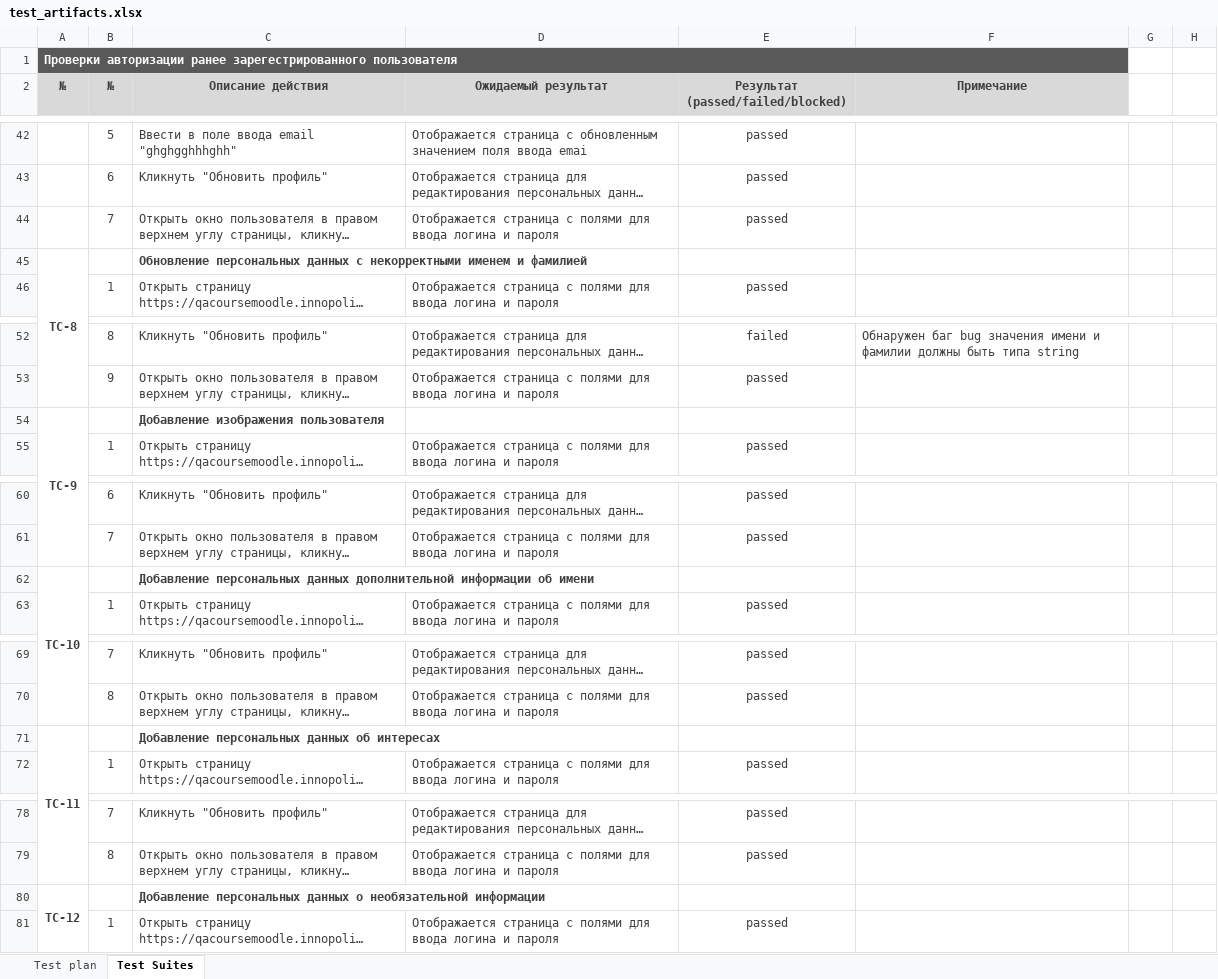
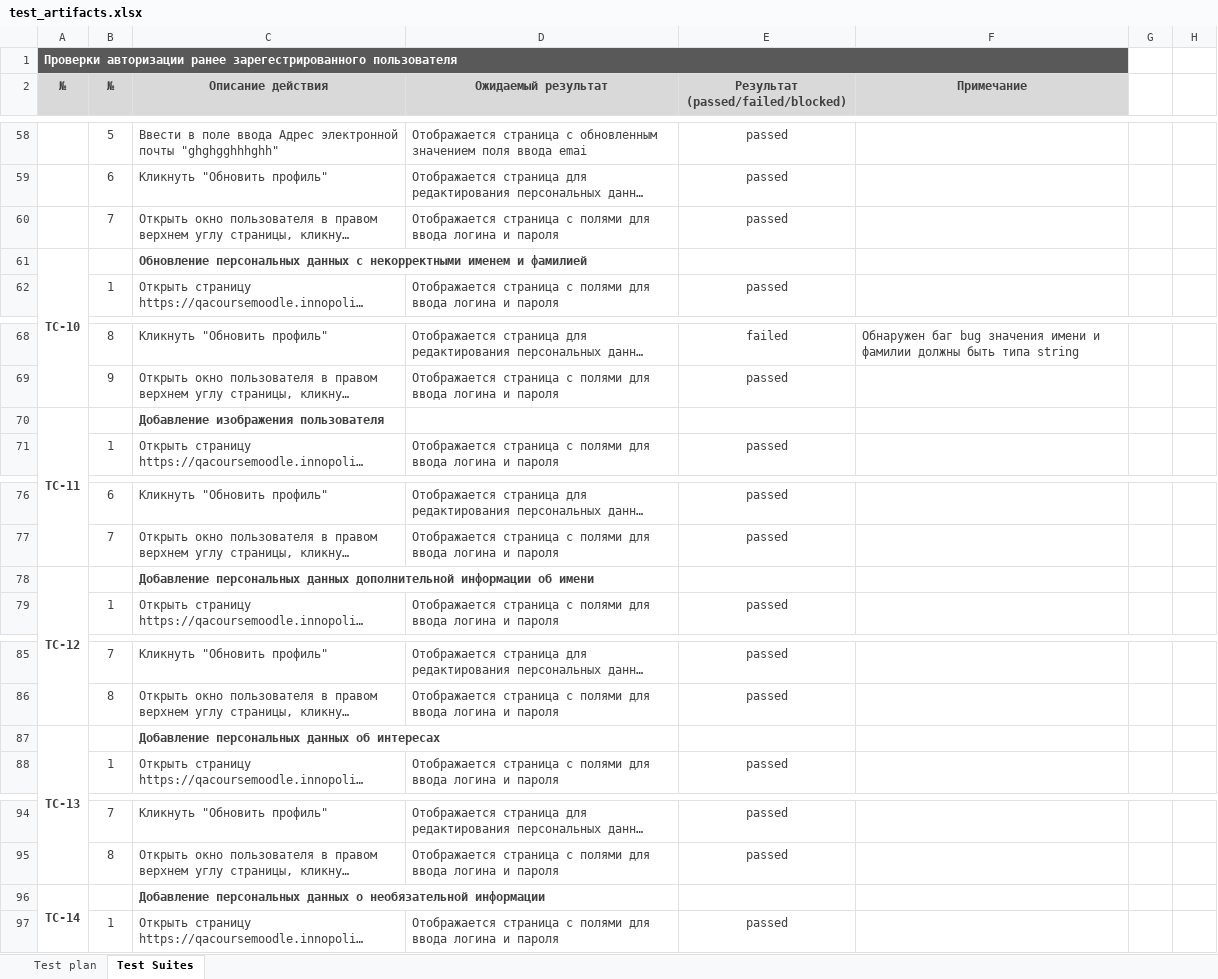
Before and after one commit to KKashpovski/test_moodle_project, an Excel workbook: test_artifacts.xlsx, sheet Test Suites, drawn as a sheet; only a part is shown, gaps mark what is left out; long unchanged cells end in …; values as stored, in another font and other column widths than the file's, no borders; addresses are those after the commit; the diff covers the shown part only; the diff names each change by its address in the sheet, - before the commit and + after, or states it on an @@ line.

```diff
--- a/test_artifacts.xlsx (sheet Test Suites)
+++ b/test_artifacts.xlsx (sheet Test Suites)
-C58 (Описание действия): …поле ввода email "ghghgghhhghh"
+C58 (Описание действия): …поле ввода Адрес электронной почты "ghghgghhhghh"
-A61 (№): TC-8
+A61 (№): TC-10
-A70 (№): TC-9
+A70 (№): TC-11
-A78 (№): TC-10
+A78 (№): TC-12
-A87 (№): TC-11
+A87 (№): TC-13
-A96 (№): TC-12
+A96 (№): TC-14
```
Also changed, not shown: 16 added rows, 4 edited cells and merged cells elsewhere in this sheet, 4 other files.
